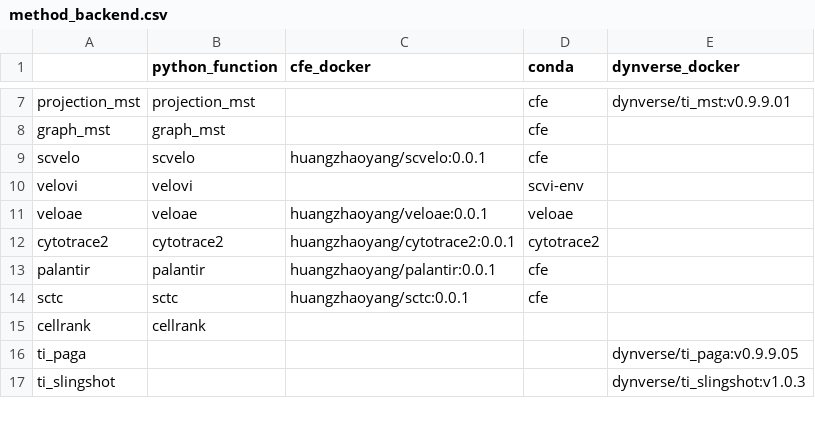
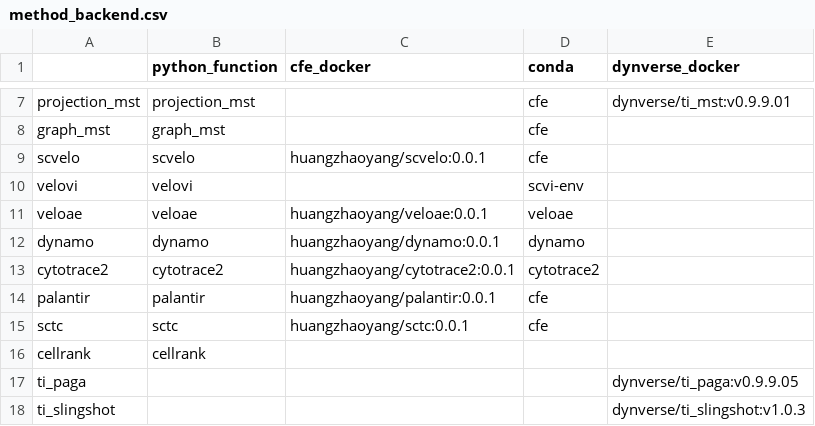
Before and after one commit to HuangDDU/cafe-release, a CSV file: cfe/method/method_backend.csv, drawn as a sheet; only a part is shown, gaps mark what is left out.

Commit message:
add method: dynamo, fix WaypointWrapper for isolated milestone

```diff
--- a/cfe/method/method_backend.csv
+++ b/cfe/method/method_backend.csv
@@ -11,2 +11,3 @@ velovi,velovi,,scvi-env,
 veloae,veloae,huangzhaoyang/veloae:0.0.1,veloae,
+dynamo,dynamo,huangzhaoyang/dynamo:0.0.1,dynamo,
 cytotrace2,cytotrace2,huangzhaoyang/cytotrace2:0.0.1,cytotrace2,
```
Also changed, not shown: 11 other files.
